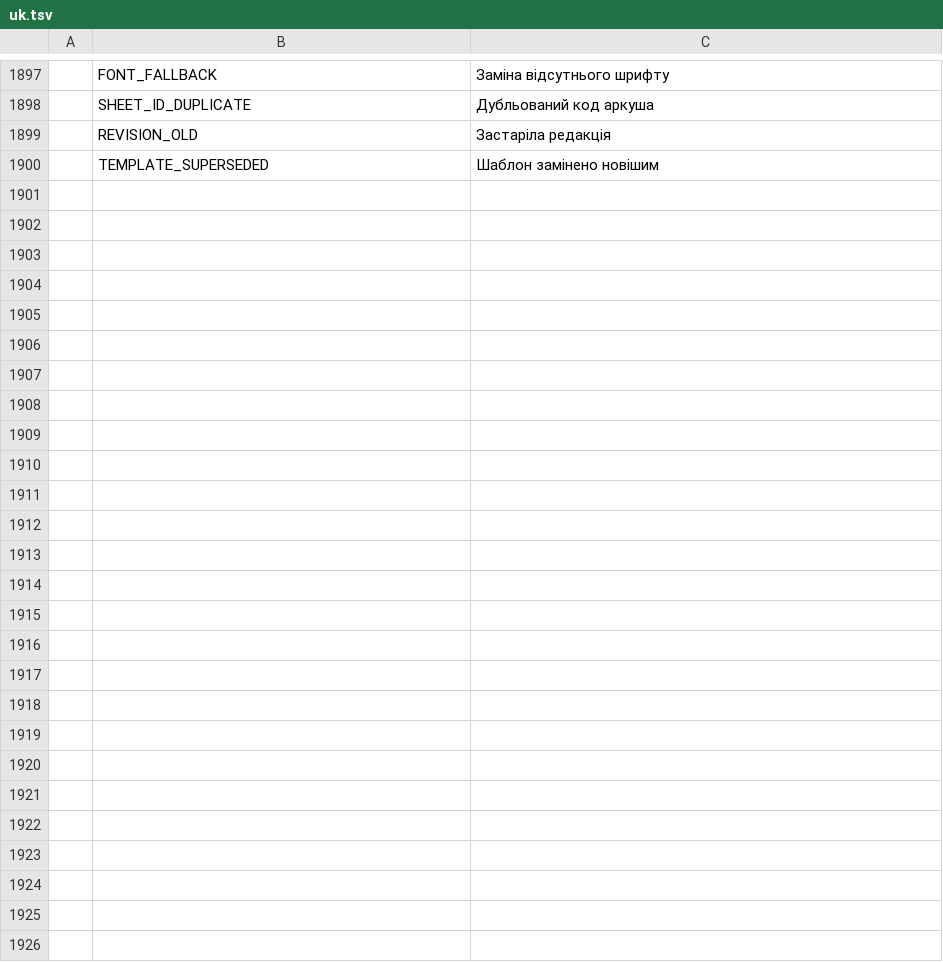
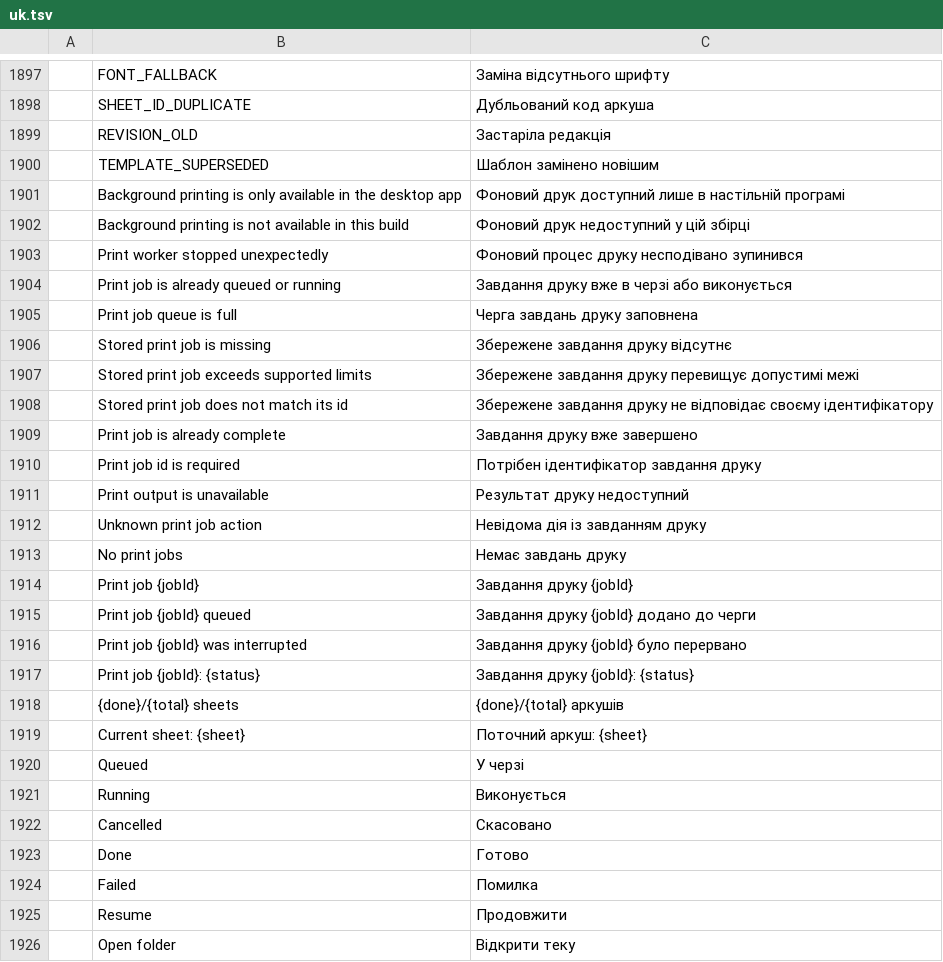
Before and after one commit to tuananhfr/cadcraft, a TSV file: crates/ui-egui/src/i18n/uk.tsv, drawn as a sheet; only a part is shown, gaps mark what is left out.

Commit message:
ubplot: desktop background print jobs with progress and resume

```diff
--- a/crates/ui-egui/src/i18n/uk.tsv
+++ b/crates/ui-egui/src/i18n/uk.tsv
@@ -1900 +1900,27 @@
 	TEMPLATE_SUPERSEDED	Шаблон замінено новішим
+	Background printing is only available in the desktop app	Фоновий друк доступний лише в настільній програмі
+	Background printing is not available in this build	Фоновий друк недоступний у цій збірці
+	Print worker stopped unexpectedly	Фоновий процес друку несподівано зупинився
+	Print job is already queued or running	Завдання друку вже в черзі або виконується
+	Print job queue is full	Черга завдань друку заповнена
+	Stored print job is missing	Збережене завдання друку відсутнє
+	Stored print job exceeds supported limits	Збережене завдання друку перевищує допустимі межі
+	Stored print job does not match its id	Збережене завдання друку не відповідає своєму ідентифікатору
+	Print job is already complete	Завдання друку вже завершено
+	Print job id is required	Потрібен ідентифікатор завдання друку
+	Print output is unavailable	Результат друку недоступний
+	Unknown print job action	Невідома дія із завданням друку
+	No print jobs	Немає завдань друку
+	Print job {jobId}	Завдання друку {jobId}
+	Print job {jobId} queued	Завдання друку {jobId} додано до черги
+	Print job {jobId} was interrupted	Завдання друку {jobId} було перервано
+	Print job {jobId}: {status}	Завдання друку {jobId}: {status}
+	{done}/{total} sheets	{done}/{total} аркушів
+	Current sheet: {sheet}	Поточний аркуш: {sheet}
+	Queued	У черзі
+	Running	Виконується
+	Cancelled	Скасовано
+	Done	Готово
+	Failed	Помилка
+	Resume	Продовжити
+	Open folder	Відкрити теку
```
Also changed, not shown: crates/ui-egui/src/i18n/vi.tsv, 13 other files.
